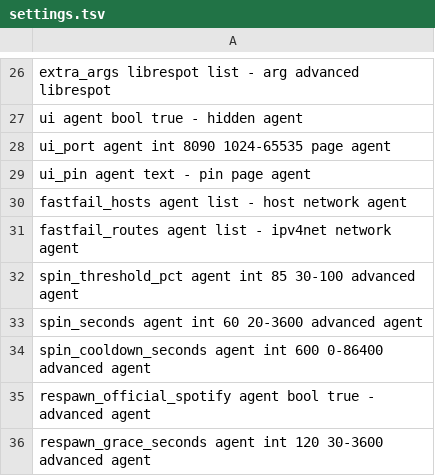
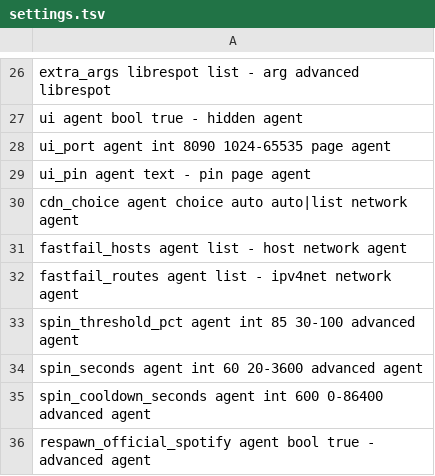
Before and after one commit to TomaszKondraciuk/lithify, a TSV file: agent/settings.tsv, drawn as a sheet; only a part is shown, gaps mark what is left out; the shorter side is filled out with more unchanged rows; the diff names each change by its address in the sheet, - before the commit and + after, or states it on an @@ line.

Commit message:
Agent: pick the audio CDNs by measurement (#16)
- agent, cdn.rs: every 30 minutes three connections to each address of
  Spotify's audio CDNs (Akamai, Cloudflare, Fastly, Google), all at once. A
  CDN answering fewer than 9 of 10, or with a median connection over three
  times the best one's and 50 ms more, is skipped with fail-fast routes; the
  best never is, and with no CDN answering well nothing changes. A change
  waits for a second round two minutes later; a skipped CDN keeps every
  address seen for it.
- Skipped CDNs are measured only while the PCM is closed; librespot giving
  up on a CDN starts a round at once.
- setting cdn_choice: auto (default) or list (only fastfail_hosts and
  fastfail_routes, skipped either way; a CDN they name is not measured).
- page: the Network card shows the last round; Advanced -> Network has the
  setting.
- docs: configuration.md, config.example.toml, architecture.md,
  troubleshooting (English and Polish).

```diff
--- a/agent/settings.tsv
+++ b/agent/settings.tsv
+row 30: cdn_choice agent choice auto auto|list network agent
```
Also changed, not shown: agent/settings-cases.tsv, 9 other files.
